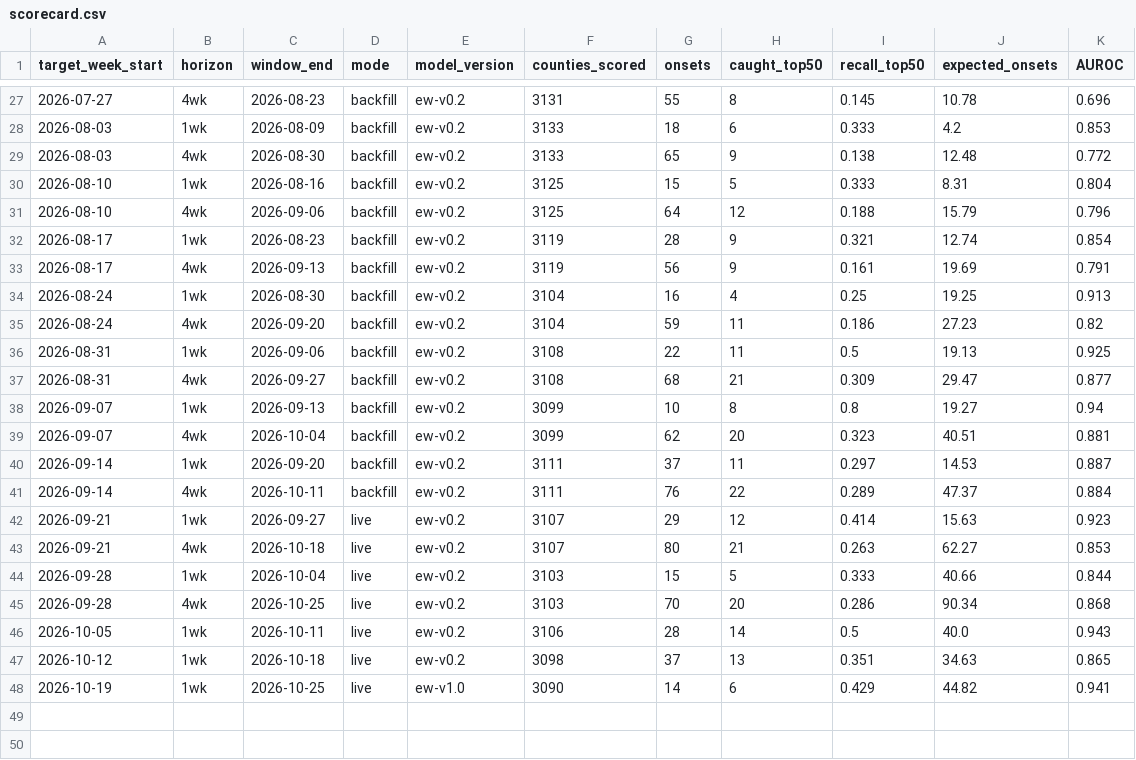
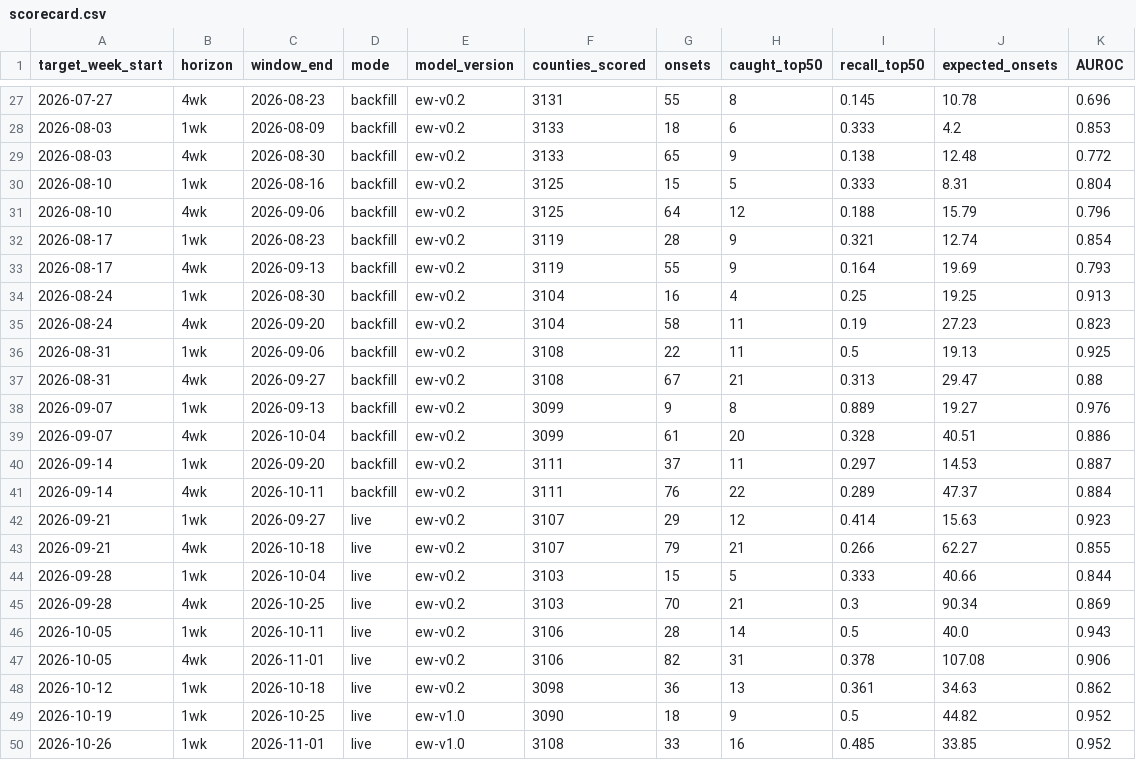
Before and after one commit to FarzinAhmadi/measles-risk-tracker, a CSV file: data/evaluation/scorecard.csv, drawn as a sheet; only a part is shown, gaps mark what is left out.

```diff
--- a/data/evaluation/scorecard.csv
+++ b/data/evaluation/scorecard.csv
@@ -32,9 +32,9 @@ target_week_start,horizon,window_end,mode,model_version,counties_scored,onsets,c
 2026-08-17,1wk,2026-08-23,backfill,ew-v0.2,3119,28,9,0.321,12.74,0.854
-2026-08-17,4wk,2026-09-13,backfill,ew-v0.2,3119,56,9,0.161,19.69,0.791
+2026-08-17,4wk,2026-09-13,backfill,ew-v0.2,3119,55,9,0.164,19.69,0.793
 2026-08-24,1wk,2026-08-30,backfill,ew-v0.2,3104,16,4,0.25,19.25,0.913
-2026-08-24,4wk,2026-09-20,backfill,ew-v0.2,3104,59,11,0.186,27.23,0.82
+2026-08-24,4wk,2026-09-20,backfill,ew-v0.2,3104,58,11,0.19,27.23,0.823
 2026-08-31,1wk,2026-09-06,backfill,ew-v0.2,3108,22,11,0.5,19.13,0.925
-2026-08-31,4wk,2026-09-27,backfill,ew-v0.2,3108,68,21,0.309,29.47,0.877
-2026-09-07,1wk,2026-09-13,backfill,ew-v0.2,3099,10,8,0.8,19.27,0.94
-2026-09-07,4wk,2026-10-04,backfill,ew-v0.2,3099,62,20,0.323,40.51,0.881
+2026-08-31,4wk,2026-09-27,backfill,ew-v0.2,3108,67,21,0.313,29.47,0.88
+2026-09-07,1wk,2026-09-13,backfill,ew-v0.2,3099,9,8,0.889,19.27,0.976
+2026-09-07,4wk,2026-10-04,backfill,ew-v0.2,3099,61,20,0.328,40.51,0.886
 2026-09-14,1wk,2026-09-20,backfill,ew-v0.2,3111,37,11,0.297,14.53,0.887
@@ -42,7 +42,9 @@ target_week_start,horizon,window_end,mode,model_version,counties_scored,onsets,c
 2026-09-21,1wk,2026-09-27,live,ew-v0.2,3107,29,12,0.414,15.63,0.923
-2026-09-21,4wk,2026-10-18,live,ew-v0.2,3107,80,21,0.263,62.27,0.853
+2026-09-21,4wk,2026-10-18,live,ew-v0.2,3107,79,21,0.266,62.27,0.855
 2026-09-28,1wk,2026-10-04,live,ew-v0.2,3103,15,5,0.333,40.66,0.844
-2026-09-28,4wk,2026-10-25,live,ew-v0.2,3103,70,20,0.286,90.34,0.868
+2026-09-28,4wk,2026-10-25,live,ew-v0.2,3103,70,21,0.3,90.34,0.869
 2026-10-05,1wk,2026-10-11,live,ew-v0.2,3106,28,14,0.5,40.0,0.943
-2026-10-12,1wk,2026-10-18,live,ew-v0.2,3098,37,13,0.351,34.63,0.865
-2026-10-19,1wk,2026-10-25,live,ew-v1.0,3090,14,6,0.429,44.82,0.941
+2026-10-05,4wk,2026-11-01,live,ew-v0.2,3106,82,31,0.378,107.08,0.906
+2026-10-12,1wk,2026-10-18,live,ew-v0.2,3098,36,13,0.361,34.63,0.862
+2026-10-19,1wk,2026-10-25,live,ew-v1.0,3090,18,9,0.5,44.82,0.952
+2026-10-26,1wk,2026-11-01,live,ew-v1.0,3108,33,16,0.485,33.85,0.952
```
Also changed, not shown: data/archive/index.csv, data/evaluation/backtest_weekly.csv, 7 other files.
